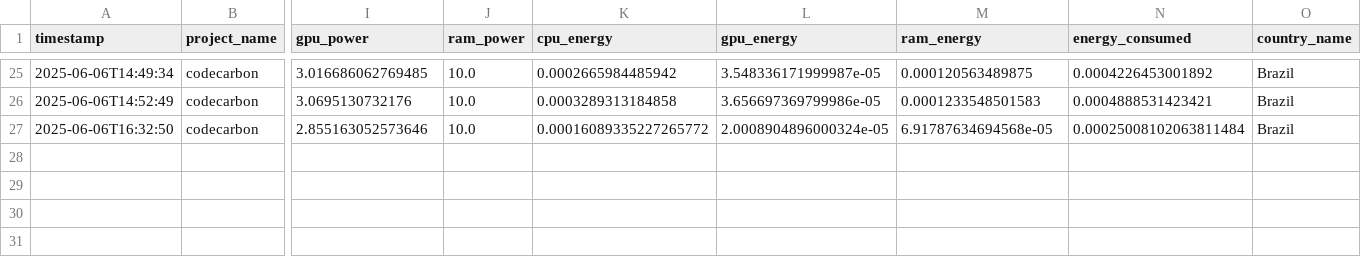
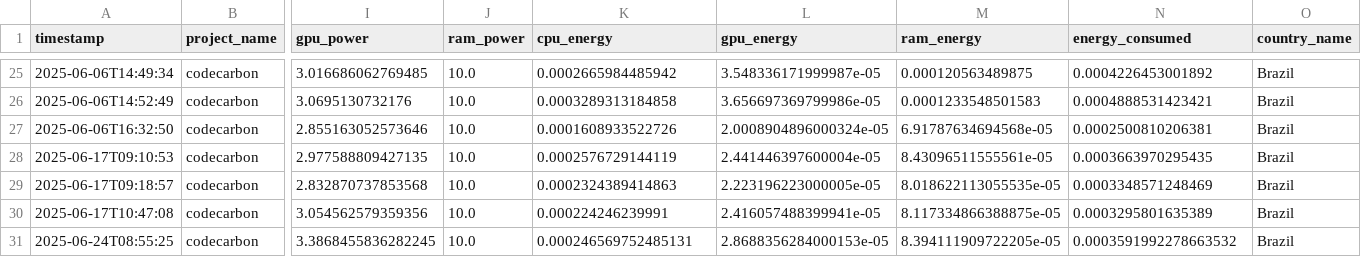
Before and after one commit to Maxnasc/Errors_in_labels_with_PC, a CSV file: codecarbon_emissions/emissions_CL_breast_cancer.csv, drawn as a sheet; only a part is shown, gaps mark what is left out; rows hold the shown columns only; the diff names each change by its address in the sheet, - before the commit and + after, or states it on an @@ line.

```diff
--- a/codecarbon_emissions/emissions_CL_breast_cancer.csv
+++ b/codecarbon_emissions/emissions_CL_breast_cancer.csv
-K27 (cpu_energy): 0.00016089335227265772
+K27 (cpu_energy): 0.0001608933522726
-N27 (energy_consumed): 0.00025008102063811484
+N27 (energy_consumed): 0.0002500810206381
+row 28: 2025-06-17T09:10:53 | codecarbon | 2.977588809427135 | 10.0 | 0.0002576729144119 | 2.441446397600004e-05 | 8.43096511555561e-05 | 0.0003663970295435 | Brazil
+row 29: 2025-06-17T09:18:57 | codecarbon | 2.832870737853568 | 10.0 | 0.0002324389414863 | 2.223196223000005e-05 | 8.018622113055535e-05 | 0.0003348571248469 | Brazil
+row 30: 2025-06-17T10:47:08 | codecarbon | 3.054562579359356 | 10.0 | 0.000224246239991 | 2.416057488399941e-05 | 8.117334866388875e-05 | 0.0003295801635389 | Brazil
+row 31: 2025-06-24T08:55:25 | codecarbon | 3.3868455836282245 | 10.0 | 0.000246569752485131 | 2.8688356284000153e-05 | 8.394111909722205e-05 | 0.0003591992278663532 | Brazil
```
Also changed, not shown: codecarbon_emissions/emissions_CL_2D.csv, codecarbon_emissions/emissions_CL_load_iris.csv, 31 other files.
